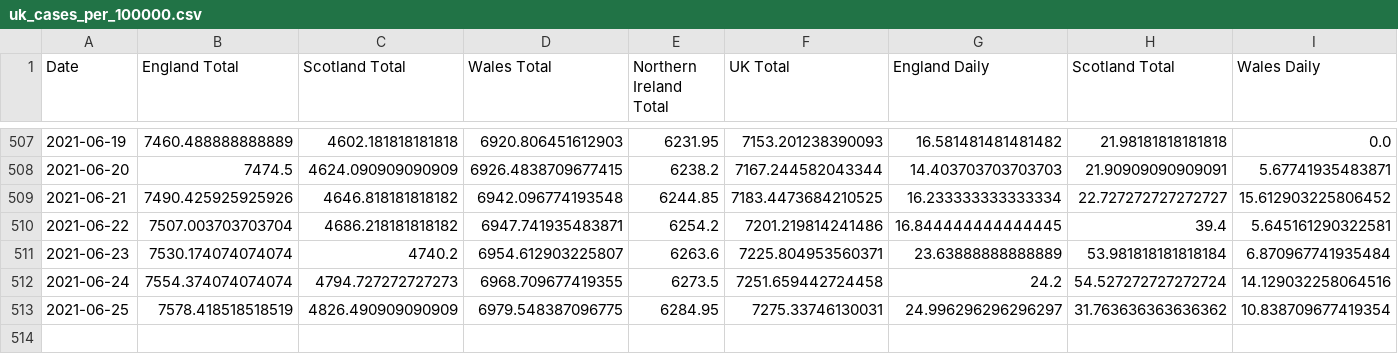
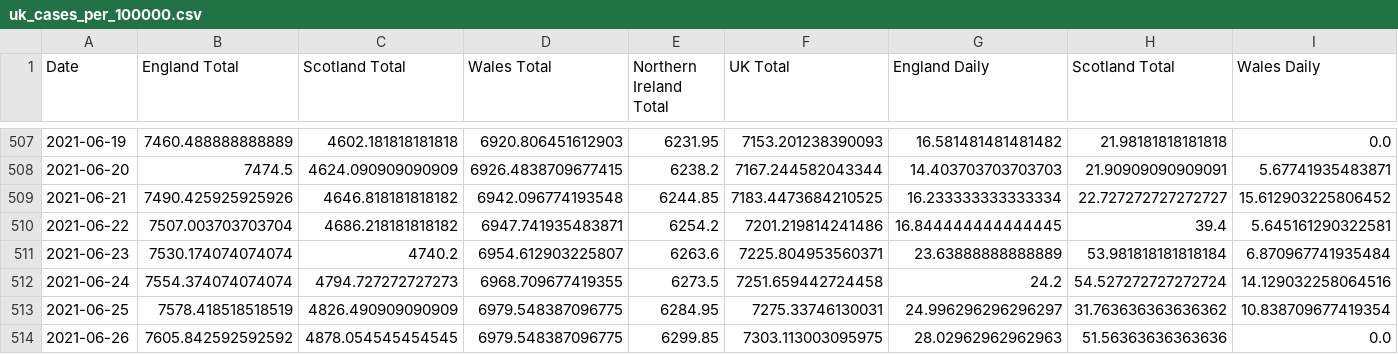
Before and after one commit to robertgauld/scotland-covid19-data, a CSV file: public/uk_cases_per_100000.csv, drawn as a sheet; only a part is shown, gaps mark what is left out; rows hold the shown columns only; the diff names each change by its address in the sheet, - before the commit and + after, or states it on an @@ line.

```diff
--- a/public/uk_cases_per_100000.csv
+++ b/public/uk_cases_per_100000.csv
+row 514: 2021-06-26 | 7605.842592592592 | 4878.054545454545 | 6979.548387096775 | 6299.85 | 7303.113003095975 | 28.02962962962963 | 51.56363636363636 | 0.0
```
Also changed, not shown: public/england_per_100000.csv, public/northern_ireland_per_100000.csv, 50 other files.
